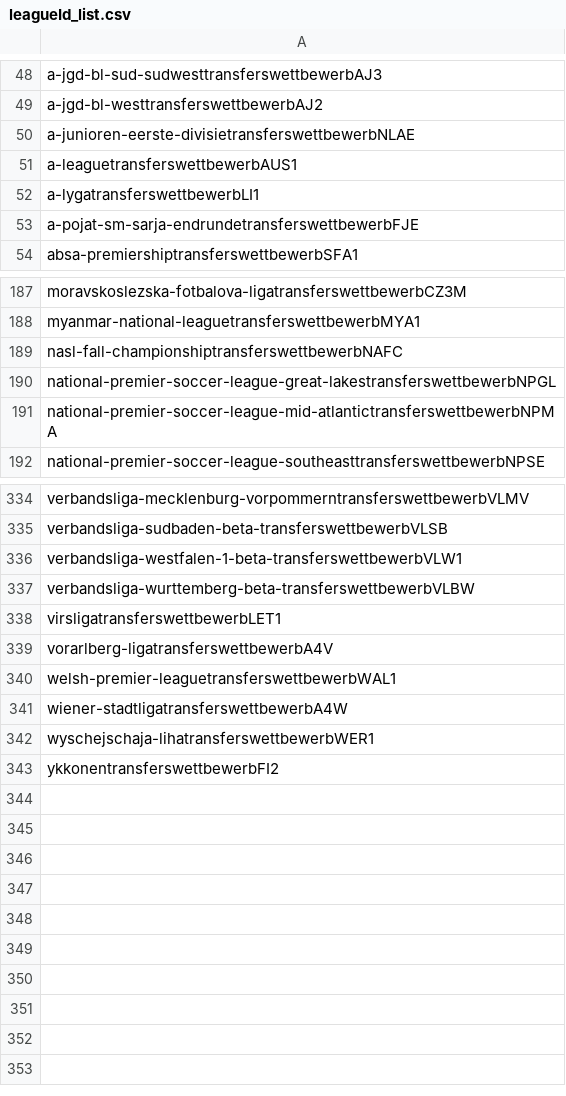
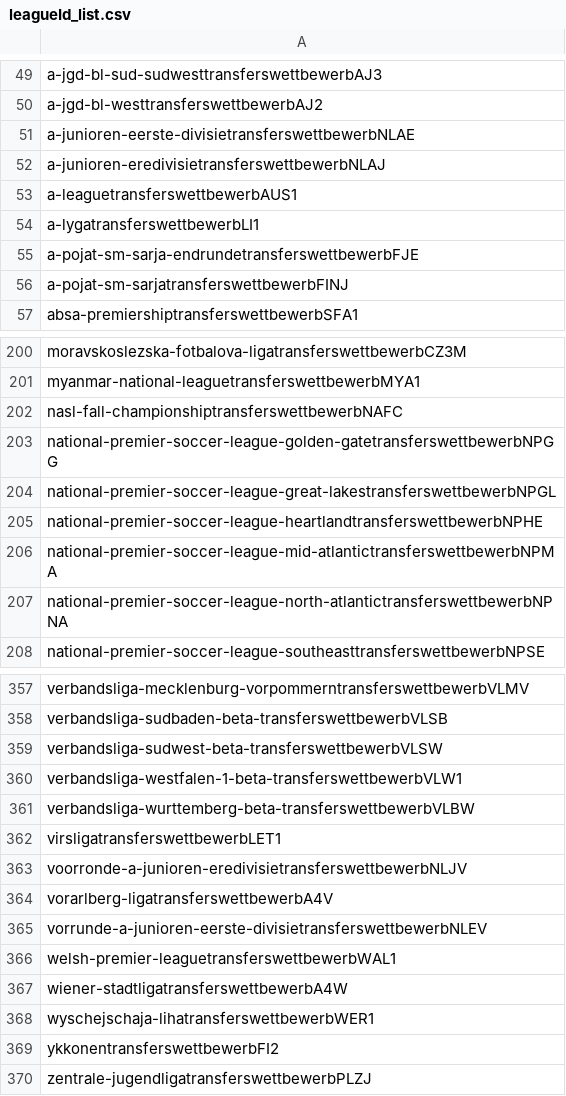
Before and after one commit to jingyuantan/Network-Analysis-of-the-Global-Football-Transfer-Market, a CSV file: FT_Analysis_Web/dataset/leagueId_list.csv, drawn as a sheet; only a part is shown, gaps mark what is left out; the diff covers the shown part only.

Commit message:
data cleaning (clubs)

```diff
--- a/FT_Analysis_Web/dataset/leagueId_list.csv
+++ b/FT_Analysis_Web/dataset/leagueId_list.csv
@@ -50,2 +51,3 @@ a-jgd-bl-westtransferswettbewerbAJ2
 a-junioren-eerste-divisietransferswettbewerbNLAE
+a-junioren-eredivisietransferswettbewerbNLAJ
 a-leaguetransferswettbewerbAUS1
@@ -53,2 +55,3 @@ a-lygatransferswettbewerbLI1
 a-pojat-sm-sarja-endrundetransferswettbewerbFJE
+a-pojat-sm-sarjatransferswettbewerbFINJ
 absa-premiershiptransferswettbewerbSFA1
@@ -189,4 +202,7 @@ myanmar-national-leaguetransferswettbewerbMYA1
 nasl-fall-championshiptransferswettbewerbNAFC
+national-premier-soccer-league-golden-gatetransferswettbewerbNPGG
 national-premier-soccer-league-great-lakestransferswettbewerbNPGL
+national-premier-soccer-league-heartlandtransferswettbewerbNPHE
 national-premier-soccer-league-mid-atlantictransferswettbewerbNPMA
+national-premier-soccer-league-north-atlantictransferswettbewerbNPNA
 national-premier-soccer-league-southeasttransferswettbewerbNPSE
@@ -335,2 +358,3 @@ verbandsliga-mecklenburg-vorpommerntransferswettbewerbVLMV
 verbandsliga-sudbaden-beta-transferswettbewerbVLSB
+verbandsliga-sudwest-beta-transferswettbewerbVLSW
 verbandsliga-westfalen-1-beta-transferswettbewerbVLW1
@@ -338,3 +362,5 @@ verbandsliga-wurttemberg-beta-transferswettbewerbVLBW
 virsligatransferswettbewerbLET1
+voorronde-a-junioren-eredivisietransferswettbewerbNLJV
 vorarlberg-ligatransferswettbewerbA4V
+vorrunde-a-junioren-eerste-divisietransferswettbewerbNLEV
 welsh-premier-leaguetransferswettbewerbWAL1
@@ -343 +369,2 @@ wyschejschaja-lihatransferswettbewerbWER1
 ykkonentransferswettbewerbFI2
+zentrale-jugendligatransferswettbewerbPLZJ
```
Also changed, not shown: 18 added rows elsewhere in this file, 4 other files.
